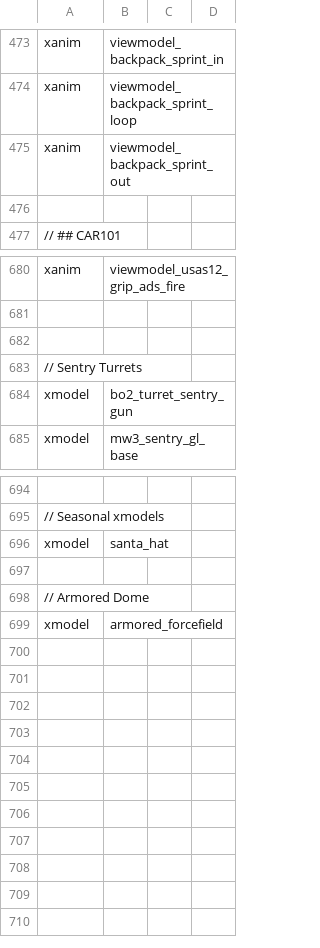
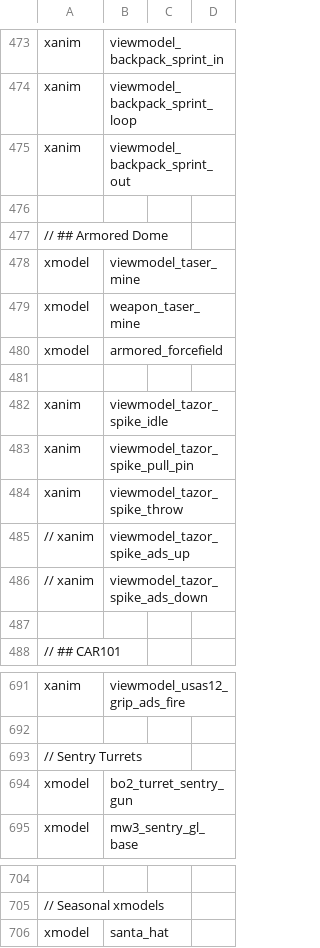
Before and after one commit to doctorluk/rotu-revolution, a CSV file: mod.csv, drawn as a sheet; only a part is shown, gaps mark what is left out; removed rows and columns are numbered as before the commit, all else as after; the diff names each change by its address in the sheet, - before the commit and + after, or states it on an @@ line.

Commit message:
Added a proper weapon for the armored forcefield
Added a weapon for the forcefield
Added a model and animations for the forcefield "generator"
Changed the c4 placeholder in script to the proper weapon

```diff
--- a/mod.csv
+++ b/mod.csv
+row 477: // ## Armored Dome
+row 478: xmodel | viewmodel_taser_mine
+row 479: xmodel | weapon_taser_mine
@@ row 699 moved to row 480: xmodel @@
+row 481: (empty)
+row 482: xanim | viewmodel_tazor_spike_idle
+row 483: xanim | viewmodel_tazor_spike_pull_pin
+row 484: xanim | viewmodel_tazor_spike_throw
+row 485: // xanim | viewmodel_tazor_spike_ads_up
+row 486: // xanim | viewmodel_tazor_spike_ads_down
+row 487: (empty)
-row 682: (empty)
-row 697: (empty)
-row 698: // Armored Dome
```
Also changed, not shown: mp/weaponTable.csv, 14 other files.
